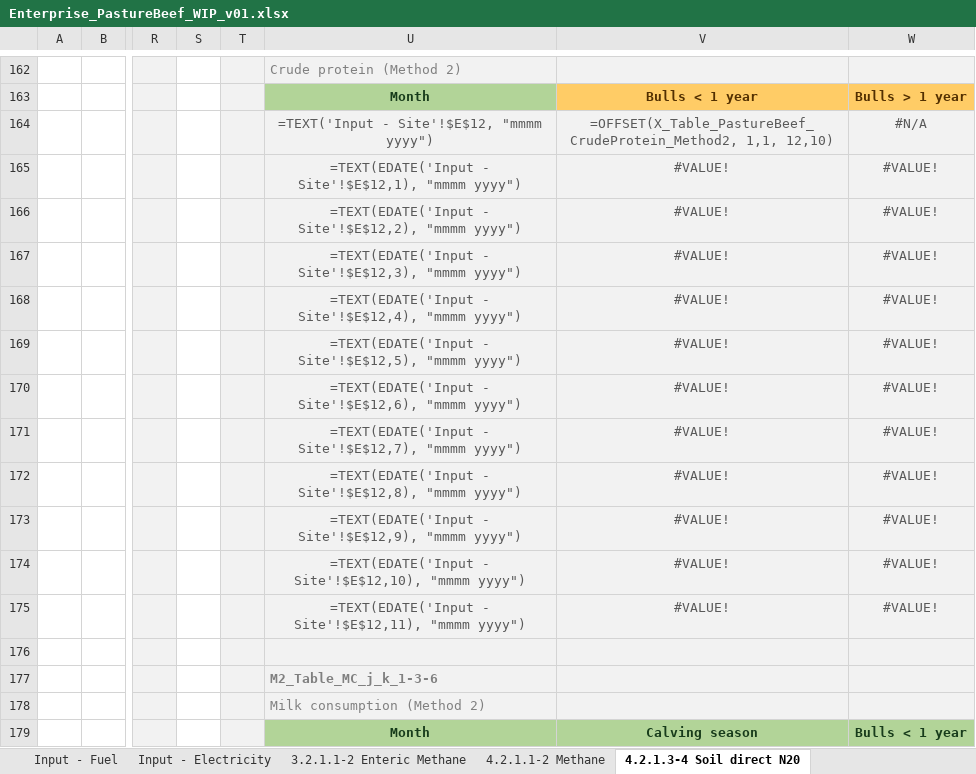
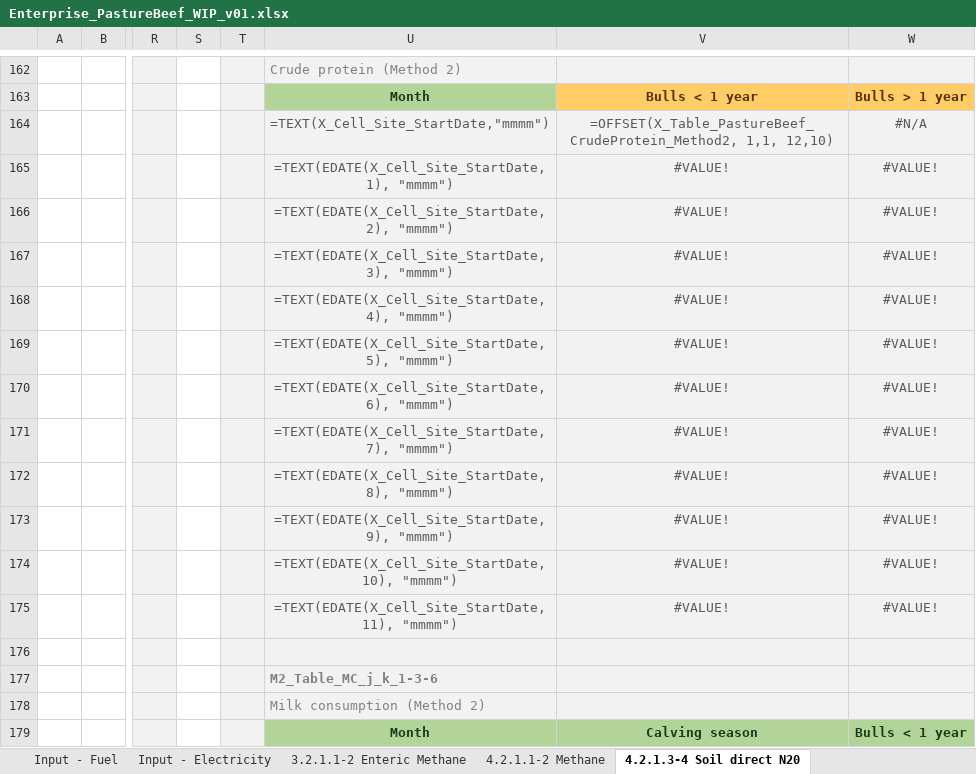
Before and after one commit to mrpaulkotz/GAF-VEERG-Functions, an Excel workbook: Excel/Enterprises/Enterprise_PastureBeef_WIP_v01.xlsx, sheet 4.2.1.3-4 Soil direct N20, drawn as a sheet; only a part is shown, gaps mark what is left out; values as stored, in another font and other column widths than the file's, no borders; formulas are shown in place of their values; charts and pictures not drawn; the diff covers the shown part only; the diff names each change by its address in the sheet, - before the commit and + after, or states it on an @@ line.

```diff
--- a/Excel/Enterprises/Enterprise_PastureBeef_WIP_v01.xlsx (sheet 4.2.1.3-4 Soil direct N20)
+++ b/Excel/Enterprises/Enterprise_PastureBeef_WIP_v01.xlsx (sheet 4.2.1.3-4 Soil direct N20)
-U164: =TEXT('Input - Site'!$E$12, "mmmm yyyy")
+U164: =TEXT(X_Cell_Site_StartDate,"mmmm")
-U165: =TEXT(EDATE('Input - Site'!$E$12,1), "mmmm yyyy")
+U165: =TEXT(EDATE(X_Cell_Site_StartDate,1), "mmmm")
-U166: =TEXT(EDATE('Input - Site'!$E$12,2), "mmmm yyyy")
+U166: =TEXT(EDATE(X_Cell_Site_StartDate,2), "mmmm")
-U167: =TEXT(EDATE('Input - Site'!$E$12,3), "mmmm yyyy")
+U167: =TEXT(EDATE(X_Cell_Site_StartDate,3), "mmmm")
-U168: =TEXT(EDATE('Input - Site'!$E$12,4), "mmmm yyyy")
+U168: =TEXT(EDATE(X_Cell_Site_StartDate,4), "mmmm")
-U169: =TEXT(EDATE('Input - Site'!$E$12,5), "mmmm yyyy")
+U169: =TEXT(EDATE(X_Cell_Site_StartDate,5), "mmmm")
-U170: =TEXT(EDATE('Input - Site'!$E$12,6), "mmmm yyyy")
+U170: =TEXT(EDATE(X_Cell_Site_StartDate,6), "mmmm")
-U171: =TEXT(EDATE('Input - Site'!$E$12,7), "mmmm yyyy")
+U171: =TEXT(EDATE(X_Cell_Site_StartDate,7), "mmmm")
-U172: =TEXT(EDATE('Input - Site'!$E$12,8), "mmmm yyyy")
+U172: =TEXT(EDATE(X_Cell_Site_StartDate,8), "mmmm")
-U173: =TEXT(EDATE('Input - Site'!$E$12,9), "mmmm yyyy")
+U173: =TEXT(EDATE(X_Cell_Site_StartDate,9), "mmmm")
-U174: =TEXT(EDATE('Input - Site'!$E$12,10), "mmmm yyyy")
+U174: =TEXT(EDATE(X_Cell_Site_StartDate,10), "mmmm")
-U175: =TEXT(EDATE('Input - Site'!$E$12,11), "mmmm yyyy")
+U175: =TEXT(EDATE(X_Cell_Site_StartDate,11), "mmmm")
```
Also changed, not shown: 145 edited cells elsewhere in this sheet, sheet 4.2.1.1-2 Methane, sheet 3.2.1.1-2 Enteric Methane, sheet Input - Electricity, sheet 4.2.1.7-8 Soil leach runoff, sheet 4.2.1.5-6 Soil Atmos Dep, charts or pictures, Excel/3_2_Enteric_BeefPasture_WIP_v04.xlsx, Excel/4_2_ManureManagement_BeefPasture_WIP_v08.xlsx, 1 other file.
